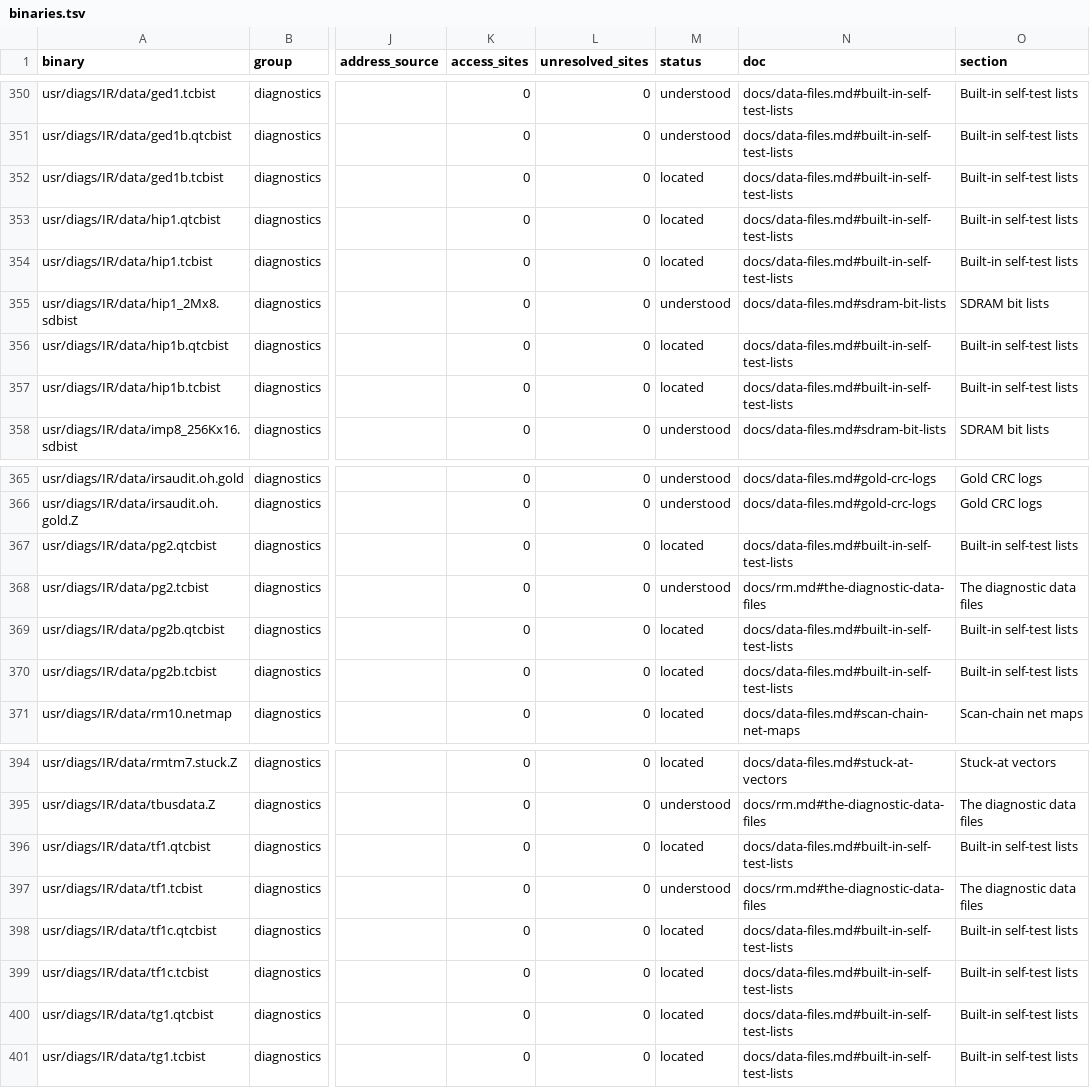
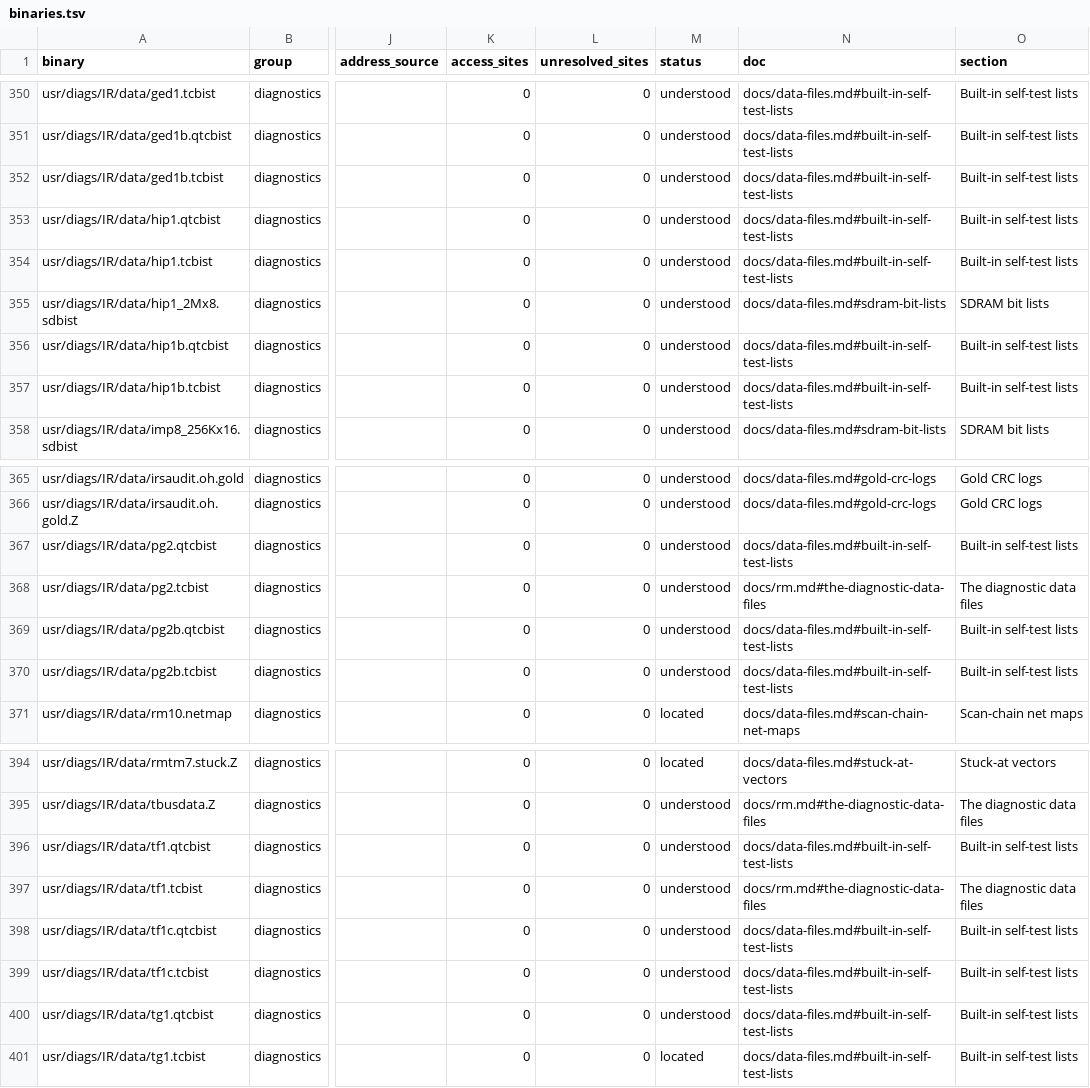
Before and after one commit to jamesbraid/kona, a TSV file: docs/inventory/binaries.tsv, drawn as a sheet; only a part is shown, gaps mark what is left out; the diff names each change by its address in the sheet, - before the commit and + after, or states it on an @@ line.

Commit message:
docs: describe the front-end, pixel and texture self-test lists per file
Each list row now states its own RAM instance counts and control, poll and comment counts. The rows shared one sentence, so the table could not tell the chips apart.

```diff
--- a/docs/inventory/binaries.tsv
+++ b/docs/inventory/binaries.tsv
-M352:M354 (status): located
+M352:M354 (status): understood
-M356:M357 (status): located
+M356:M357 (status): understood
-M367 (status): located
+M367 (status): understood
-M369:M370 (status): located
+M369:M370 (status): understood
-M396 (status): located
+M396 (status): understood
-M398:M400 (status): located
+M398:M400 (status): understood
```
Also changed, not shown: docs/inventory/summary.tsv, 2 other files.
